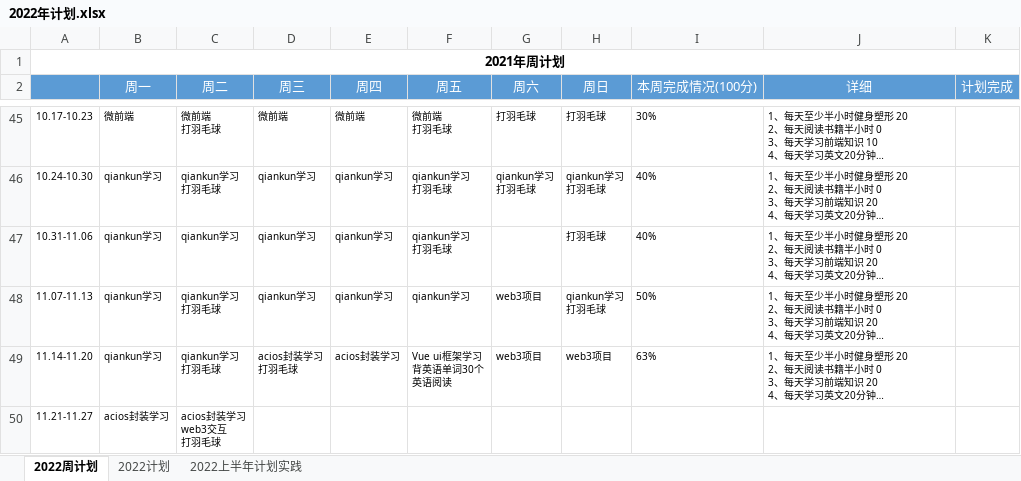
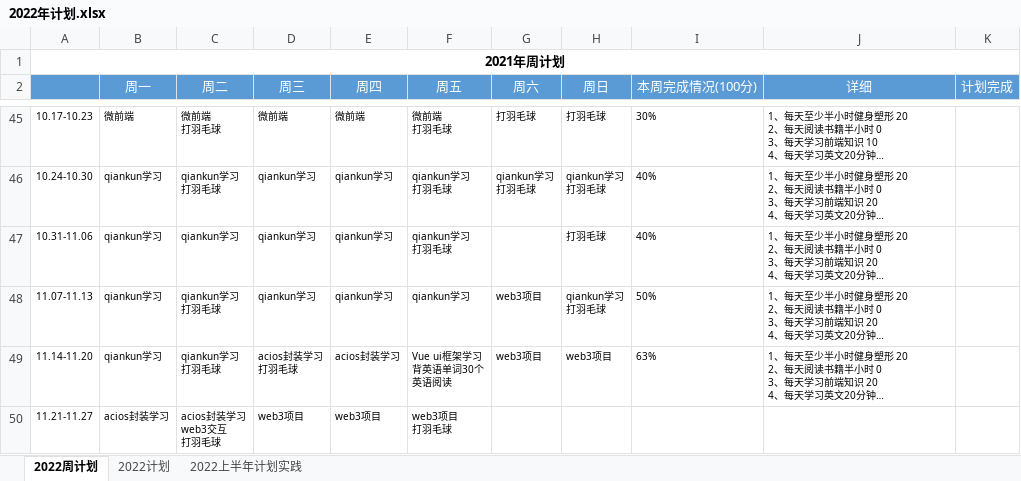
Before and after one commit to putao88/Document, an Excel workbook: docs/年终总结/2022年个人计划/2022年计划.xlsx, sheet 2022周计划, drawn as a sheet; only a part is shown, gaps mark what is left out; long unchanged cells end in …; values as stored, in another font and other column widths than the file's, no borders; conditional formats not drawn; ↵ is a line break in a cell; the diff names each change by its address in the sheet, - before the commit and + after, or states it on an @@ line.

```diff
--- a/docs/年终总结/2022年个人计划/2022年计划.xlsx (sheet 2022周计划)
+++ b/docs/年终总结/2022年个人计划/2022年计划.xlsx (sheet 2022周计划)
-D50 (周三): (empty)
+D50 (周三): web3项目
-E50 (周四): (empty)
+E50 (周四): web3项目
-F50 (周五): (empty)
+F50 (周五): web3项目 ↵ 打羽毛球
```
Also changed, not shown: 1 other file.
